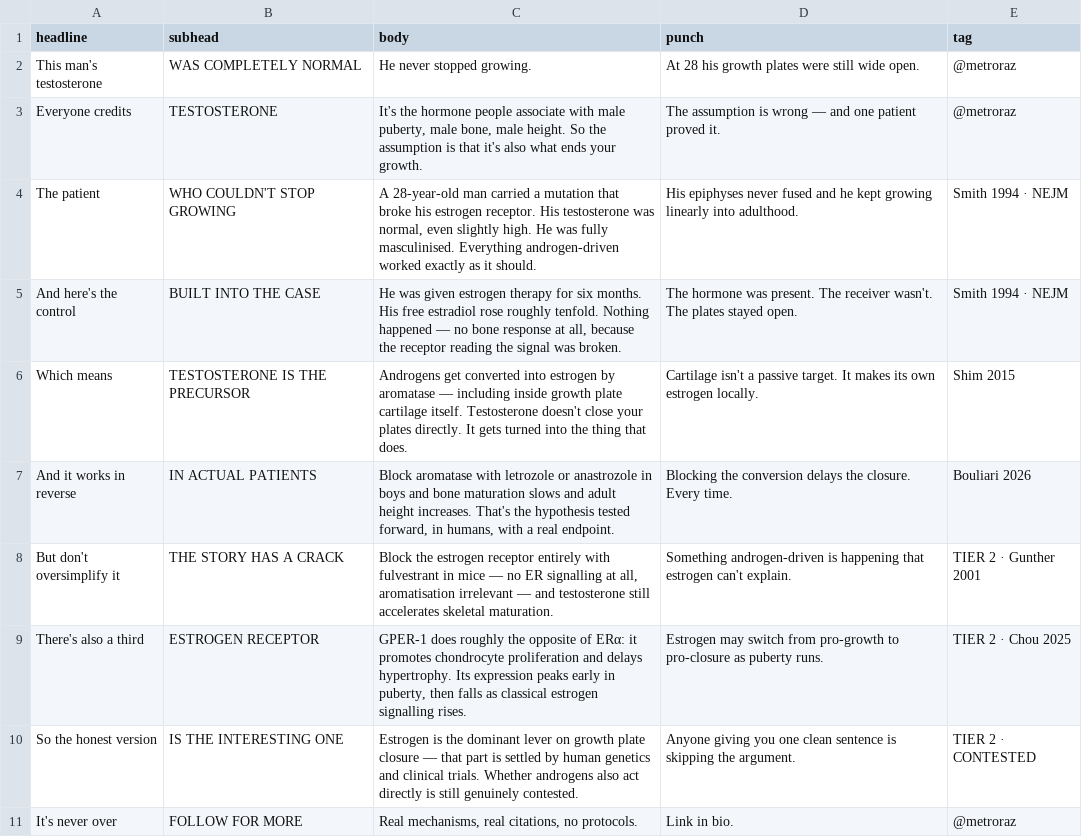
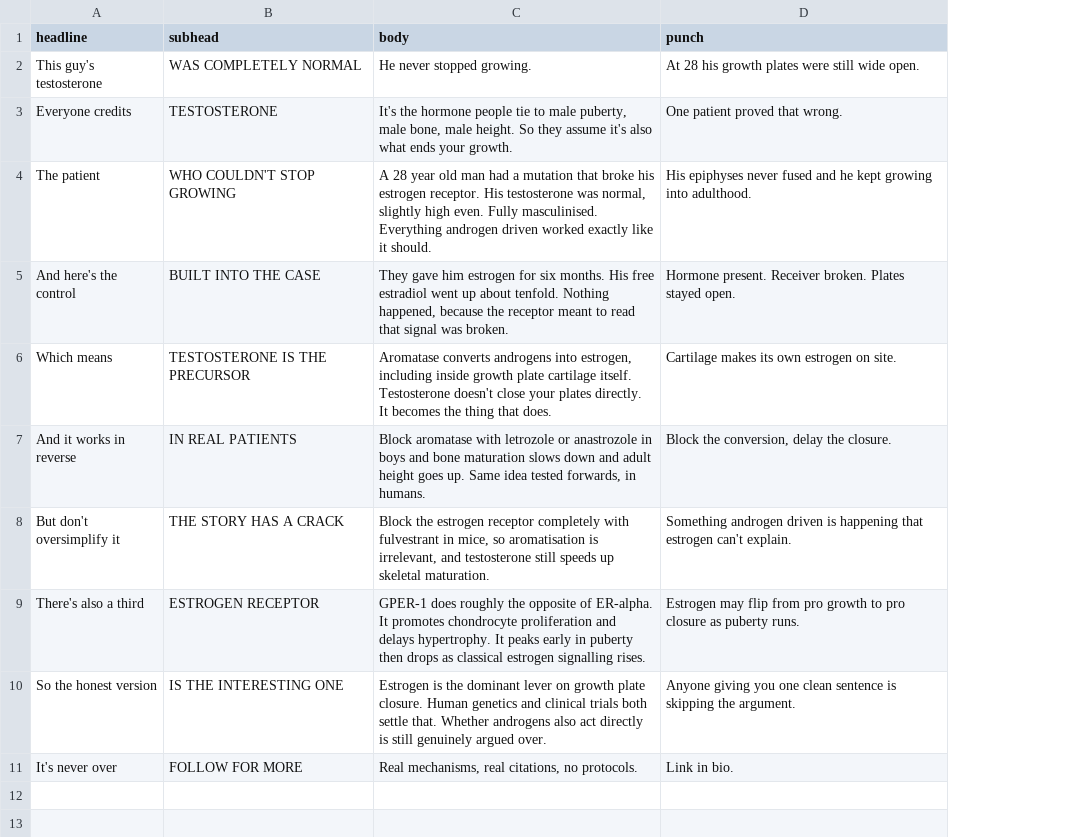
Before and after one commit to rsbeats2021-netizen/claude-obsidian, a CSV file: content/estrogen-sets-final-height/04-slides.csv, drawn as a sheet; the diff names each change by its address in the sheet, - before the commit and + after, or states it on an @@ line.

```diff
--- a/content/estrogen-sets-final-height/04-slides.csv
+++ b/content/estrogen-sets-final-height/04-slides.csv
-column E (tag), rows 2-11: @metroraz | @metroraz | Smith 1994 · NEJM | Smith 1994 · NEJM | Shim 2015 | Bouliari 2026 | TIER 2 · Gunther 2001 | TIER 2 · Chou 2025 | TIER 2 · CONTESTED | @metroraz
-A2 (headline): This man's testosterone
+A2 (headline): This guy's testosterone
-C3 (body): …hormone people associate with male puberty, male bone, male height. So the assumption is that it's also…
+C3 (body): …hormone people tie to male puberty, male bone, male height. So they assume it's also…
-D3 (punch): The assumption is wrong — and one patient proved it.
+D3 (punch): One patient proved that wrong.
-C4 (body): A 28-year-old man carried a mutation that broke his estrogen receptor. His testosterone was normal, even slightly high. He was fully masculinised. Everything androgen-driven worked exactly as it should.
+C4 (body): A 28 year old man had a mutation that broke his estrogen receptor. His testosterone was normal, slightly high even. Fully masculinised. Everything androgen driven worked exactly like it should.
-D4 (punch): …kept growing linearly into adulthood.
+D4 (punch): …kept growing into adulthood.
-C5 (body): He was given estrogen therapy for six months. His free estradiol rose roughly tenfold. Nothing happened — no bone response at all, because the receptor reading the signal was…
+C5 (body): They gave him estrogen for six months. His free estradiol went up about tenfold. Nothing happened, because the receptor meant to read that signal was…
-D5 (punch): The hormone was present. The receiver wasn't. The plates stayed open.
+D5 (punch): Hormone present. Receiver broken. Plates stayed open.
-C6 (body): Androgens get converted into estrogen by aromatase — including inside growth plate cartilage itself. Testosterone doesn't close your plates directly. It gets turned into the thing…
+C6 (body): Aromatase converts androgens into estrogen, including inside growth plate cartilage itself. Testosterone doesn't close your plates directly. It becomes the thing…
-D6 (punch): Cartilage isn't a passive target. It makes its own estrogen locally.
+D6 (punch): Cartilage makes its own estrogen on site.
-B7 (subhead): IN ACTUAL PATIENTS
+B7 (subhead): IN REAL PATIENTS
-C7 (body): …maturation slows and adult height increases. That's the hypothesis tested forward, in humans, with a real endpoint.
+C7 (body): …maturation slows down and adult height goes up. Same idea tested forwards, in humans.
-D7 (punch): Blocking the conversion delays the closure. Every time.
+D7 (punch): Block the conversion, delay the closure.
-C8 (body): …estrogen receptor entirely with fulvestrant in mice — no ER signalling at all, aromatisation irrelevant — and testosterone still accelerates skeletal maturation.
+C8 (body): …estrogen receptor completely with fulvestrant in mice, so aromatisation is irrelevant, and testosterone still speeds up skeletal maturation.
-D8 (punch): Something androgen-driven is happening…
+D8 (punch): Something androgen driven is happening…
-C9 (body): …opposite of ERα: it promotes chondrocyte proliferation and delays hypertrophy. Its expression peaks early in puberty, then falls as classical…
+C9 (body): …opposite of ER-alpha. It promotes chondrocyte proliferation and delays hypertrophy. It peaks early in puberty then drops as classical…
-D9 (punch): Estrogen may switch from pro-growth to pro-closure as puberty…
+D9 (punch): Estrogen may flip from pro growth to pro closure as puberty…
-C10 (body): …growth plate closure — that part is settled by human genetics and clinical trials. Whether androgens also act directly is still genuinely contested.
+C10 (body): …growth plate closure. Human genetics and clinical trials both settle that. Whether androgens also act directly is still genuinely argued over.
```
Also changed, not shown: content/aromatase-inhibitor-monitoring-gap/04-slides.csv, content/fgfr3-overgrowth/04-slides.csv, 10 other files.
